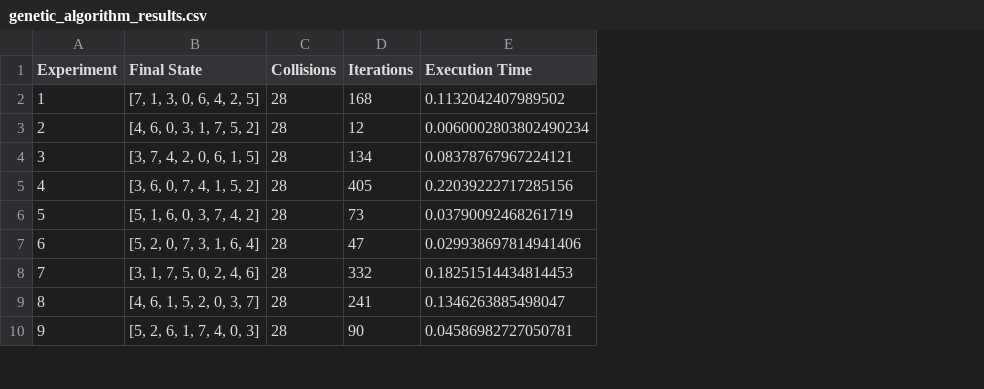
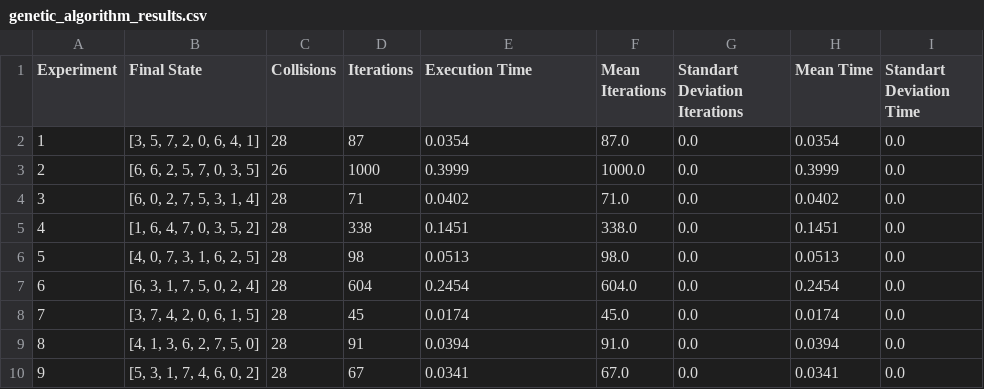
Before and after one commit to andreyabpaiva/stochastic-hill-climbing-genetic, a CSV file: genetic_results/genetic_algorithm_results.csv, drawn as a sheet; only a part is shown; the diff covers the shown part only; the diff names each change by its address in the sheet, - before the commit and + after, or states it on an @@ line.

```diff
--- a/genetic_results/genetic_algorithm_results.csv
+++ b/genetic_results/genetic_algorithm_results.csv
+column F (Mean Iterations), rows 2-10: 87.0 | 1000.0 | 71.0 | 338.0 | 98.0 | 604.0 | 45.0 | 91.0 | 67.0
+column G (Standart Deviation Iterations), rows 2-10: all 0.0
+column H (Mean Time), rows 2-10: 0.0354 | 0.3999 | 0.0402 | 0.1451 | 0.0513 | 0.2454 | 0.0174 | 0.0394 | 0.0341
+column I (Standart Deviation Time), rows 2-10: all 0.0
-B2 (Final State): [7, 1, 3, 0, 6, 4, 2, 5]
+B2 (Final State): [3, 5, 7, 2, 0, 6, 4, 1]
-D2 (Iterations): 168
+D2 (Iterations): 87
-E2 (Execution Time): 0.1132042407989502
+E2 (Execution Time): 0.0354
-B3 (Final State): [4, 6, 0, 3, 1, 7, 5, 2]
+B3 (Final State): [6, 6, 2, 5, 7, 0, 3, 5]
-C3 (Collisions): 28
+C3 (Collisions): 26
-D3 (Iterations): 12
+D3 (Iterations): 1000
-E3 (Execution Time): 0.0060002803802490234
+E3 (Execution Time): 0.3999
-B4 (Final State): [3, 7, 4, 2, 0, 6, 1, 5]
+B4 (Final State): [6, 0, 2, 7, 5, 3, 1, 4]
-D4 (Iterations): 134
+D4 (Iterations): 71
-E4 (Execution Time): 0.08378767967224121
+E4 (Execution Time): 0.0402
-B5 (Final State): [3, 6, 0, 7, 4, 1, 5, 2]
+B5 (Final State): [1, 6, 4, 7, 0, 3, 5, 2]
-D5 (Iterations): 405
+D5 (Iterations): 338
-E5 (Execution Time): 0.22039222717285156
+E5 (Execution Time): 0.1451
-B6 (Final State): [5, 1, 6, 0, 3, 7, 4, 2]
+B6 (Final State): [4, 0, 7, 3, 1, 6, 2, 5]
-D6 (Iterations): 73
+D6 (Iterations): 98
-E6 (Execution Time): 0.03790092468261719
+E6 (Execution Time): 0.0513
-B7 (Final State): [5, 2, 0, 7, 3, 1, 6, 4]
+B7 (Final State): [6, 3, 1, 7, 5, 0, 2, 4]
-D7 (Iterations): 47
+D7 (Iterations): 604
-E7 (Execution Time): 0.029938697814941406
+E7 (Execution Time): 0.2454
-B8 (Final State): [3, 1, 7, 5, 0, 2, 4, 6]
+B8 (Final State): [3, 7, 4, 2, 0, 6, 1, 5]
-D8 (Iterations): 332
+D8 (Iterations): 45
-E8 (Execution Time): 0.18251514434814453
+E8 (Execution Time): 0.0174
-B9 (Final State): [4, 6, 1, 5, 2, 0, 3, 7]
+B9 (Final State): [4, 1, 3, 6, 2, 7, 5, 0]
-D9 (Iterations): 241
+D9 (Iterations): 91
-E9 (Execution Time): 0.1346263885498047
+E9 (Execution Time): 0.0394
-B10 (Final State): [5, 2, 6, 1, 7, 4, 0, 3]
+B10 (Final State): [5, 3, 1, 7, 4, 6, 0, 2]
-D10 (Iterations): 90
+D10 (Iterations): 67
-E10 (Execution Time): 0.04586982727050781
+E10 (Execution Time): 0.0341
```
Also changed, not shown: 133 edited cells elsewhere in this file, genetic_results/genetic_algorithm_unique_solutions.csv, hill_climbing_results/stochastic_hill_climbing_results.csv, 5 other files.
